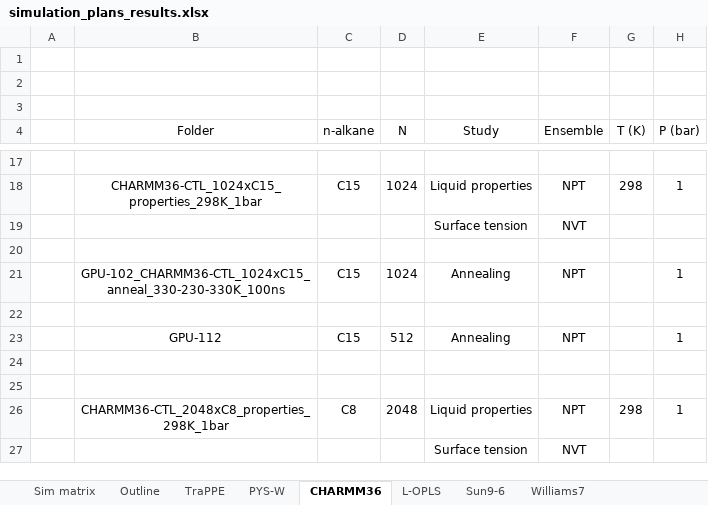
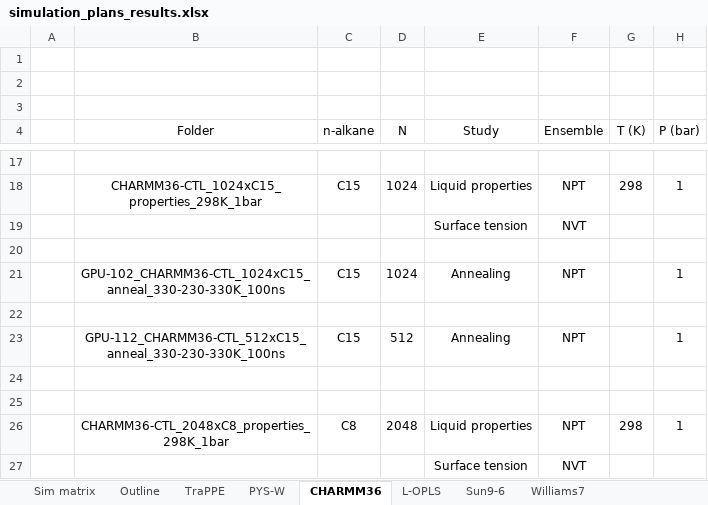
Before and after one commit to SB8/AlkaneStudy.Gromacs, an Excel workbook: simulation_plans_results.xlsx, sheet CHARMM36, drawn as a sheet; only a part is shown, gaps mark what is left out; values as stored, in another font and other column widths than the file's, no borders; the diff names each change by its address in the sheet, - before the commit and + after, or states it on an @@ line.

```diff
--- a/simulation_plans_results.xlsx (sheet CHARMM36)
+++ b/simulation_plans_results.xlsx (sheet CHARMM36)
-B23 (Folder): GPU-112
+B23 (Folder): GPU-112_CHARMM36-CTL_512xC15_anneal_330-230-330K_100ns
```
Also changed, not shown: sheet Super-cells, other sheet tabs, 26 other files.
